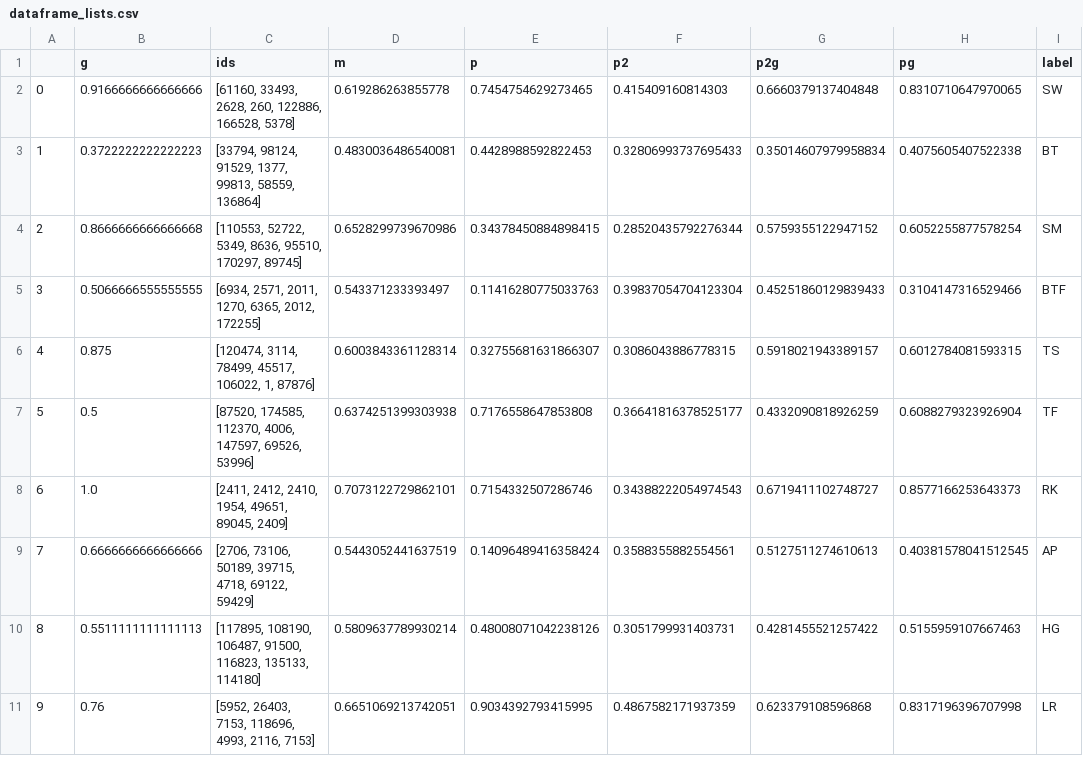
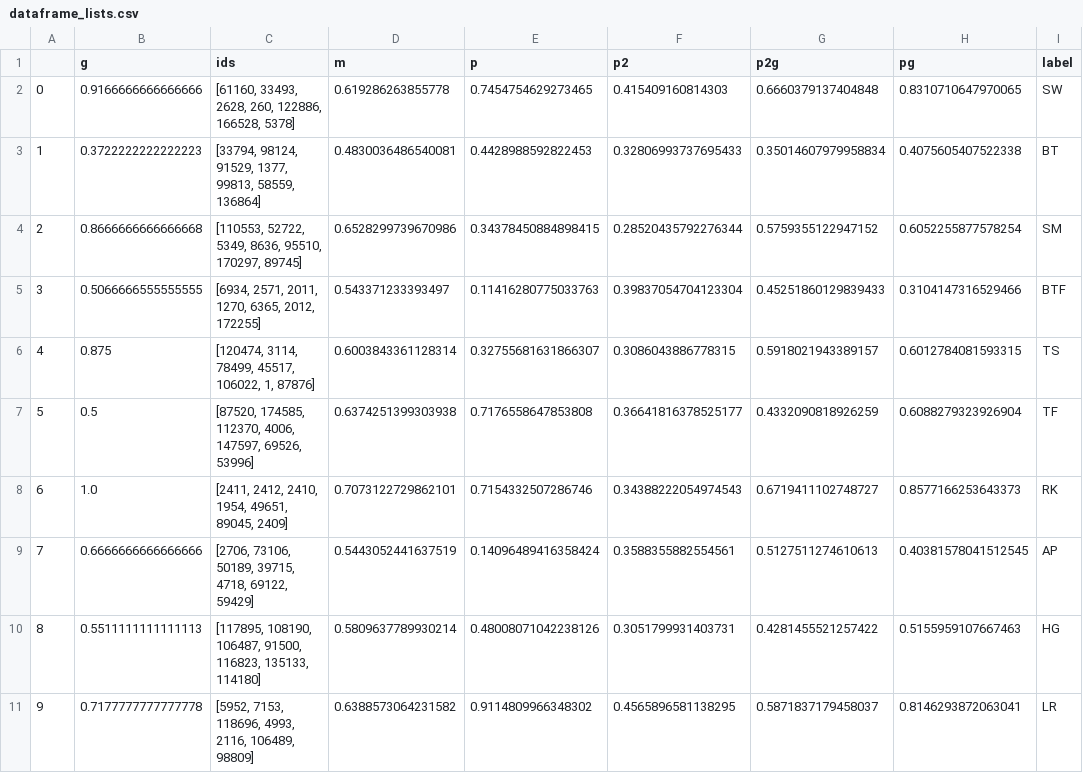
Before and after one commit to MarcoAmato/ILS-survey, a CSV file: data/lists_of_movies/hand_made/dataframe_lists.csv, drawn as a sheet.

```diff
--- a/data/lists_of_movies/hand_made/dataframe_lists.csv
+++ b/data/lists_of_movies/hand_made/dataframe_lists.csv
@@ -10,2 +10,2 @@
 8,0.5511111111111113,"[117895, 108190, 106487, 91500, 116823, 135133, 114180]",0.5809637789930214,0.48008071042238126,0.3051799931403731,0.4281455521257422,0.5155959107667463,HG
-9,0.76,"[5952, 26403, 7153, 118696, 4993, 2116, 7153]",0.6651069213742051,0.9034392793415995,0.4867582171937359,0.623379108596868,0.8317196396707998,LR
+9,0.7177777777777778,"[5952, 7153, 118696, 4993, 2116, 106489, 98809]",0.6388573064231582,0.9114809966348302,0.4565896581138295,0.5871837179458037,0.8146293872063041,LR
```
Also changed, not shown: data/lists_of_movies/hand_made/ids.csv, data/lists_of_movies/hand_made/lists.csv, 2 other files.
